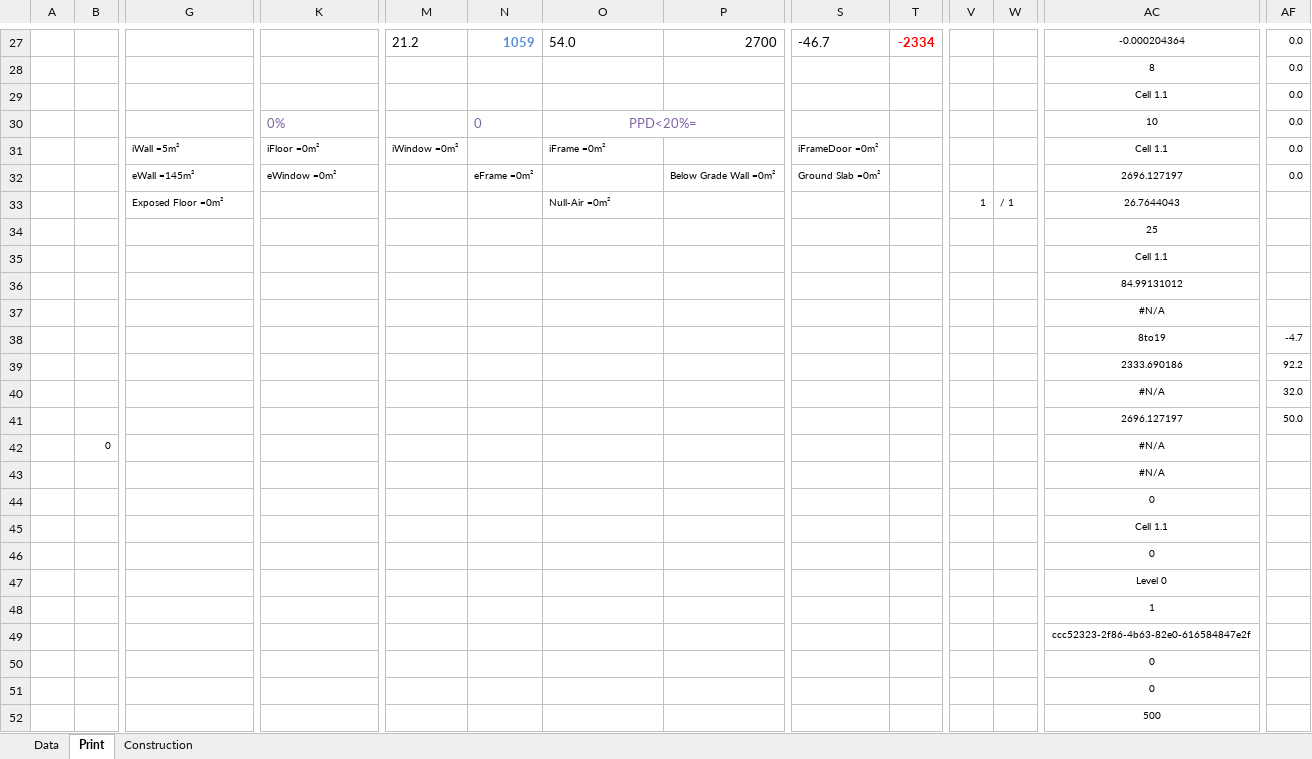
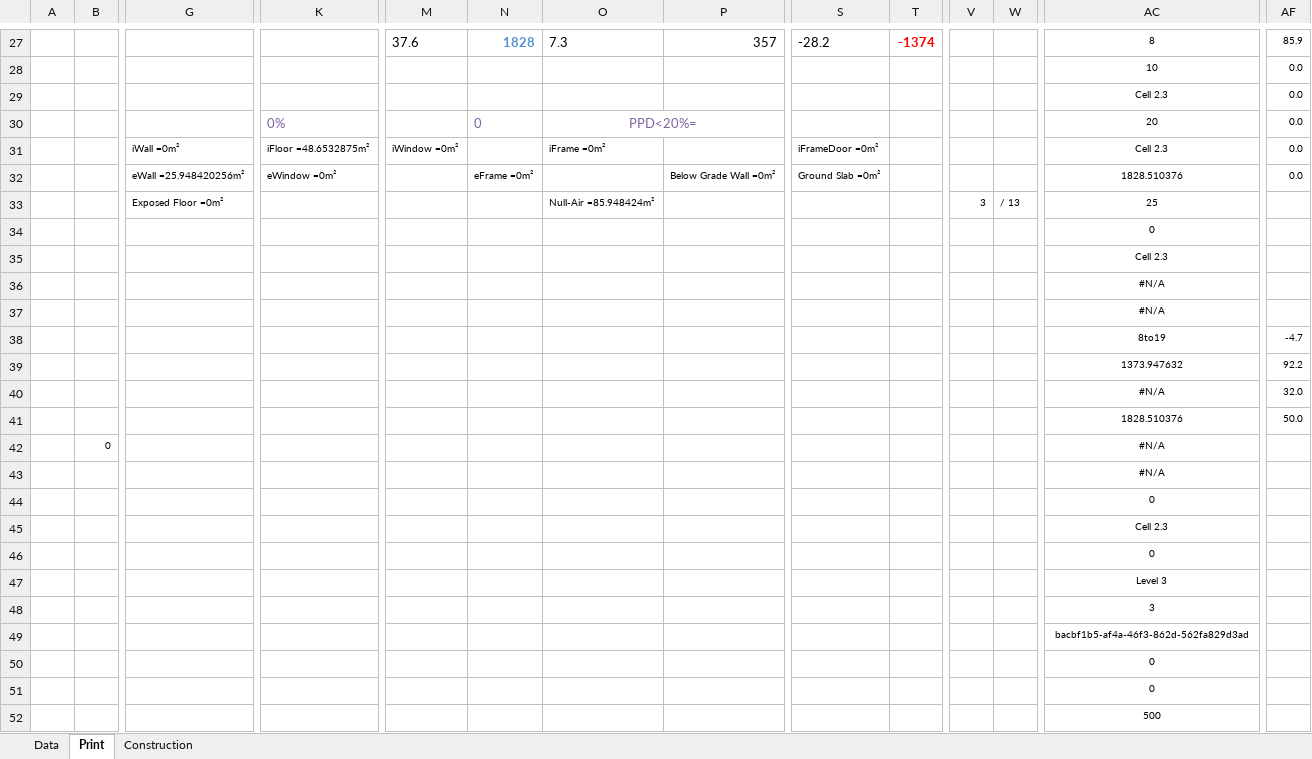
Before and after one commit to HoareLea/SAM_UI, an Excel workbook: files/resources/Analytical/templates/RDS/PDF_Print_RDS.xlsm, sheet Print, drawn as a sheet; only a part is shown, gaps mark what is left out; values as stored, in another font and other column widths than the file's, no borders; charts and pictures not drawn; removed rows and columns are numbered as before the commit, all else as after; rows hold the shown columns only; the diff covers the shown part only; the diff names each change by its address in the sheet, - before the commit and + after, or states it on an @@ line.

Commit message:
update to version PDF_Print_RDS_ver10.xlsm
to allow date and remove special character protection

```diff
--- a/files/resources/Analytical/templates/RDS/PDF_Print_RDS.xlsm (sheet Print)
+++ b/files/resources/Analytical/templates/RDS/PDF_Print_RDS.xlsm (sheet Print)
-M27: 21.2
+M27: 37.6
-N27: 1059
+N27: 1828
-O27: 54.0
+O27: 7.3
-P27: 2700
+P27: 357
-S27: -46.7
+S27: -28.2
-T27: -2334
+T27: -1374
-AC27: -0.000204364
+AC27: 8
-AF27: 0.0
+AF27: 85.9
-AC28: 8
+AC28: 10
-AC29: Cell 1.1
+AC29: Cell 2.3
-AC30: 10
+AC30: 20
-G31: iWall =5m²
+G31: iWall =0m²
-K31: iFloor =0m²
+K31: iFloor =48.6532875m²
-AC31: Cell 1.1
+AC31: Cell 2.3
-G32: eWall =145m²
+G32: eWall =25.948420256m²
-AC32: 2696.127197
+AC32: 1828.510376
-O33: Null-Air =0m²
+O33: Null-Air =85.948424m²
-V33: 1
+V33: 3
-W33: / 1
+W33: / 13
-AC33: 26.7644043
+AC33: 25
-AC34: 25
+AC34: 0
-AC35: Cell 1.1
+AC35: Cell 2.3
-row 36:  |  |  |  |  |  |  |  |  |  |  |  | 84.99131012
+row 36:  |  |  |  |  |  |  |  |  |  |  |  | #N/A
-AC39: 2333.690186
+AC39: 1373.947632
-AC41: 2696.127197
+AC41: 1828.510376
-AC45: Cell 1.1
+AC45: Cell 2.3
-AC47: Level 0
+AC47: Level 3
-AC48: 1
+AC48: 3
-AC49: ccc52323-2f86-4b63-82e0-616584847e2f
+AC49: bacbf1b5-af4a-46f3-862d-562fa829d3ad
```
Also changed, not shown: 9 removed rows, 112 edited cells and cell formats elsewhere in this sheet, sheet Construction, sheet Data, formulas that keep their value, charts or pictures.
